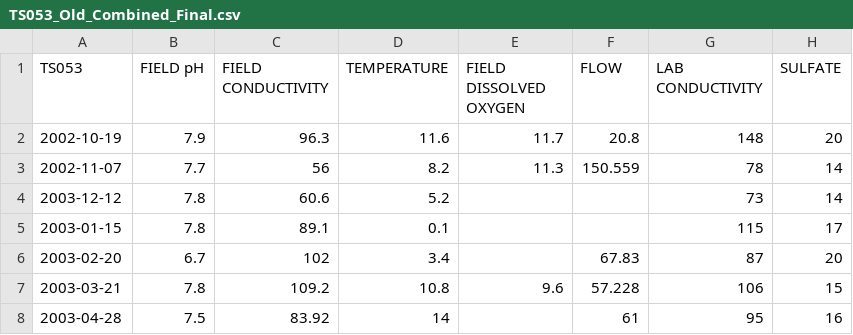
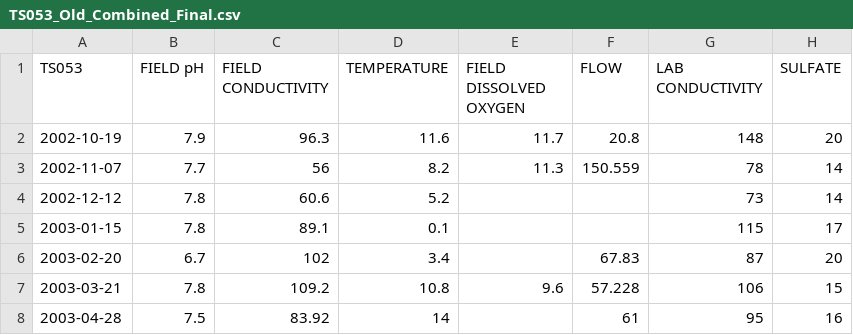
Before and after one commit to bonnerjf33/TS_Data_Web_App, a CSV file: TS_Old_Final/TS053_Old_Combined_Final.csv, drawn as a sheet; only a part is shown; the diff names each change by its address in the sheet, - before the commit and + after, or states it on an @@ line.

```diff
--- a/TS_Old_Final/TS053_Old_Combined_Final.csv
+++ b/TS_Old_Final/TS053_Old_Combined_Final.csv
-A4 (TS053): 2003-12-12
+A4 (TS053): 2002-12-12
```
Also changed, not shown: TS_Old_Final/TS060_Old_Combined_Final.csv, TS_Old_Final/TS061_Old_Combined_Final.csv, 1 other file.
